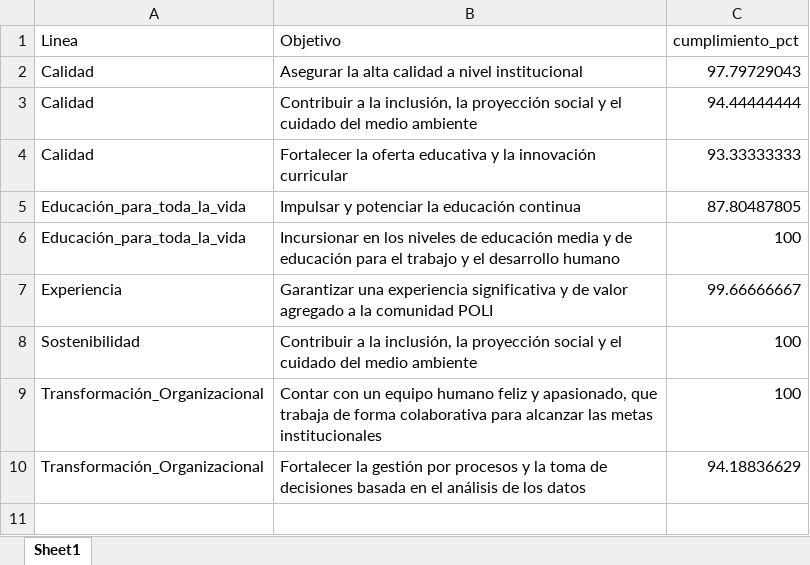
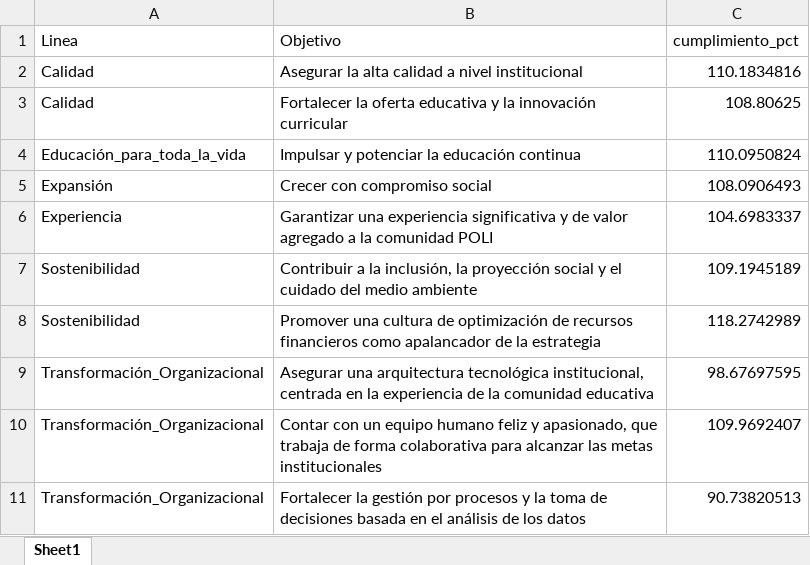
Before and after one commit to Ximena5745/Sistema_Indicadores_Poli, an Excel workbook: artifacts/sunburst_diag_grouped.xlsx, sheet Sheet1, drawn as a sheet; values as stored, in another font and other column widths than the file's, no borders; removed rows and columns are numbered as before the commit, all else as after; the diff names each change by its address in the sheet, - before the commit and + after, or states it on an @@ line.

```diff
--- a/artifacts/sunburst_diag_grouped.xlsx (sheet Sheet1)
+++ b/artifacts/sunburst_diag_grouped.xlsx (sheet Sheet1)
-C2 (cumplimiento_pct): 97.79729043
+C2 (cumplimiento_pct): 110.1834816
-row 3: Calidad | Contribuir a la inclusión, la proyección social y el cuidado del medio ambiente | 94.44444444
-C3 (cumplimiento_pct): 93.33333333
+C3 (cumplimiento_pct): 108.80625
-C4 (cumplimiento_pct): 87.80487805
+C4 (cumplimiento_pct): 110.0950824
-row 6: Educación_para_toda_la_vida | Incursionar en los niveles de educación media y de educación para el trabajo y el desarrollo humano | 100
+row 5: Expansión | Crecer con compromiso social | 108.0906493
-C6 (cumplimiento_pct): 99.66666667
+C6 (cumplimiento_pct): 104.6983337
-C7 (cumplimiento_pct): 100
+C7 (cumplimiento_pct): 109.1945189
+row 8: Sostenibilidad | Promover una cultura de optimización de recursos financieros como apalancador de la estrategia | 118.2742989
+row 9: Transformación_Organizacional | Asegurar una arquitectura tecnológica institucional, centrada en la experiencia de la comunidad educativa | 98.67697595
-C10 (cumplimiento_pct): 100
+C10 (cumplimiento_pct): 109.9692407
-C11 (cumplimiento_pct): 94.18836629
+C11 (cumplimiento_pct): 90.73820513
```
Also changed, not shown: artifacts/consolidado_columnas_originales.xlsx, artifacts/consolidado_valores_unicos_mapeo.xlsx, 4 other files.
